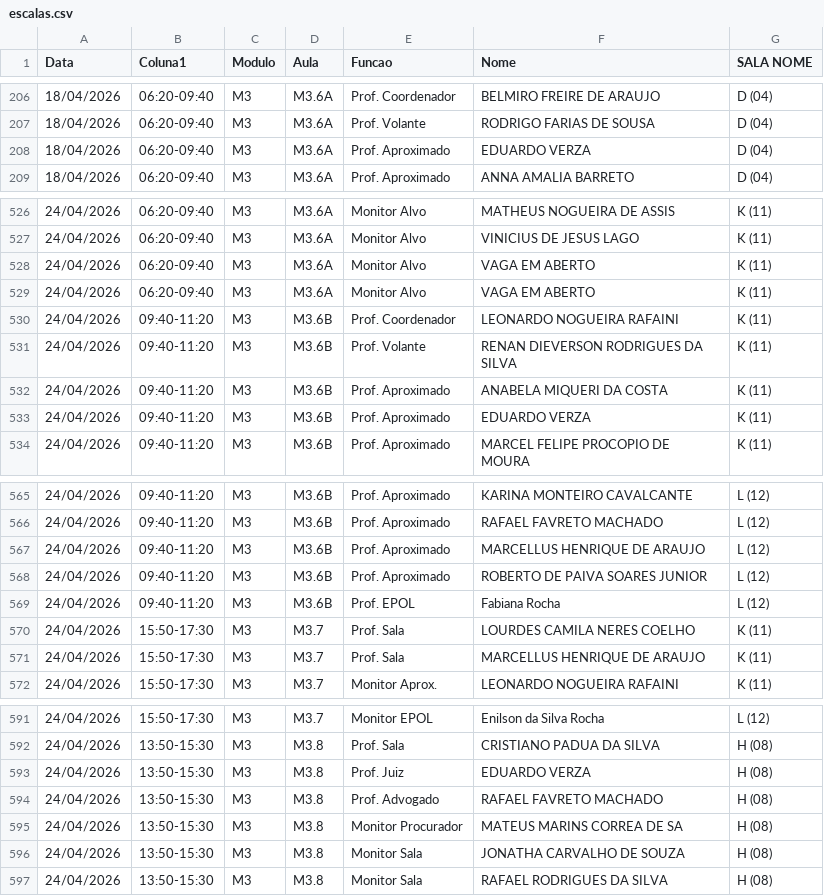
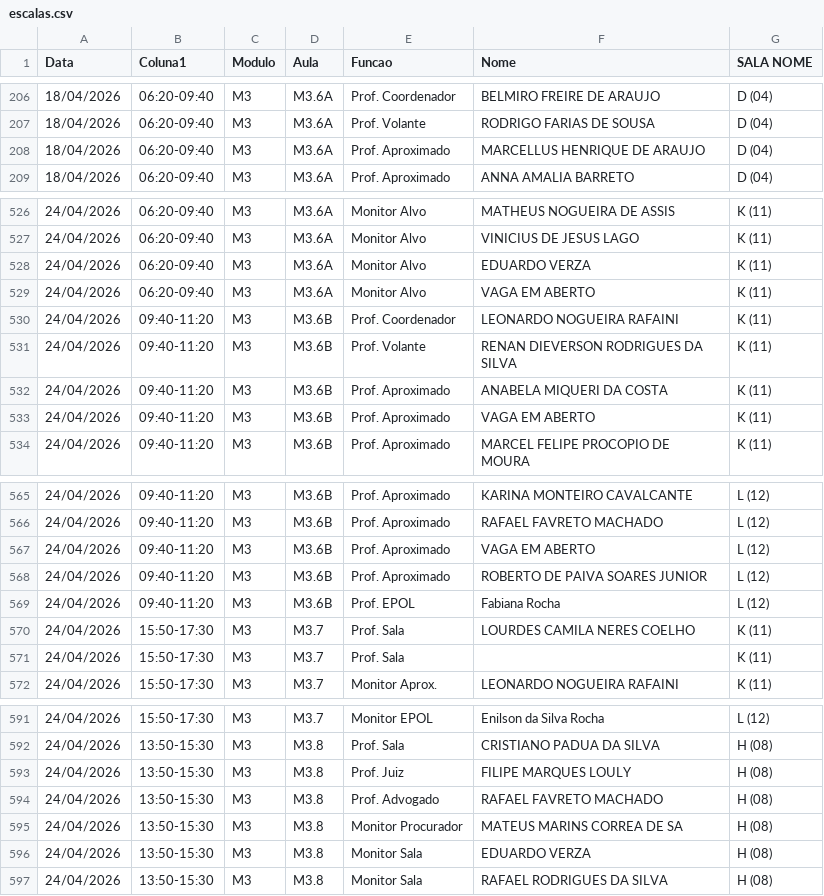
Before and after one commit to marcelmfpm-ai/painel-professores-2, a CSV file: escalas.csv, drawn as a sheet; only a part is shown, gaps mark what is left out; the diff covers the shown part only.

Commit message:
Add files via upload

```diff
--- a/escalas.csv
+++ b/escalas.csv
@@ -207,3 +207,3 @@ Data;Coluna1;Modulo;Aula;Funcao;Nome;SALA NOME
 18/04/2026;06:20-09:40;M3;M3.6A;Prof. Volante;RODRIGO FARIAS DE SOUSA;D (04)
-18/04/2026;06:20-09:40;M3;M3.6A;Prof. Aproximado;EDUARDO VERZA;D (04)
+18/04/2026;06:20-09:40;M3;M3.6A;Prof. Aproximado;MARCELLUS HENRIQUE DE ARAUJO;D (04)
 18/04/2026;06:20-09:40;M3;M3.6A;Prof. Aproximado;ANNA AMALIA BARRETO;D (04)
@@ -527,3 +527,3 @@ Data;Coluna1;Modulo;Aula;Funcao;Nome;SALA NOME
 24/04/2026;06:20-09:40;M3;M3.6A;Monitor Alvo;VINICIUS DE JESUS LAGO;K (11)
-24/04/2026;06:20-09:40;M3;M3.6A;Monitor Alvo;VAGA EM ABERTO;K (11)
+24/04/2026;06:20-09:40;M3;M3.6A;Monitor Alvo;EDUARDO VERZA;K (11)
 24/04/2026;06:20-09:40;M3;M3.6A;Monitor Alvo;VAGA EM ABERTO;K (11)
@@ -532,3 +532,3 @@ Data;Coluna1;Modulo;Aula;Funcao;Nome;SALA NOME
 24/04/2026;09:40-11:20;M3;M3.6B;Prof. Aproximado;ANABELA MIQUERI DA COSTA;K (11)
-24/04/2026;09:40-11:20;M3;M3.6B;Prof. Aproximado;EDUARDO VERZA;K (11)
+24/04/2026;09:40-11:20;M3;M3.6B;Prof. Aproximado;VAGA EM ABERTO;K (11)
 24/04/2026;09:40-11:20;M3;M3.6B;Prof. Aproximado;MARCEL FELIPE PROCOPIO DE MOURA;K (11)
@@ -566,3 +566,3 @@ Data;Coluna1;Modulo;Aula;Funcao;Nome;SALA NOME
 24/04/2026;09:40-11:20;M3;M3.6B;Prof. Aproximado;RAFAEL FAVRETO MACHADO;L (12)
-24/04/2026;09:40-11:20;M3;M3.6B;Prof. Aproximado;MARCELLUS HENRIQUE DE ARAUJO;L (12)
+24/04/2026;09:40-11:20;M3;M3.6B;Prof. Aproximado;VAGA EM ABERTO;L (12)
 24/04/2026;09:40-11:20;M3;M3.6B;Prof. Aproximado;ROBERTO DE PAIVA SOARES JUNIOR;L (12)
@@ -570,3 +570,3 @@ Data;Coluna1;Modulo;Aula;Funcao;Nome;SALA NOME
 24/04/2026;15:50-17:30;M3;M3.7;Prof. Sala;LOURDES CAMILA NERES COELHO;K (11)
-24/04/2026;15:50-17:30;M3;M3.7;Prof. Sala;MARCELLUS HENRIQUE DE ARAUJO;K (11)
+24/04/2026;15:50-17:30;M3;M3.7;Prof. Sala;;K (11)
 24/04/2026;15:50-17:30;M3;M3.7;Monitor Aprox.;LEONARDO NOGUEIRA RAFAINI;K (11)
@@ -592,6 +592,6 @@ Data;Coluna1;Modulo;Aula;Funcao;Nome;SALA NOME
 24/04/2026;13:50-15:30;M3;M3.8;Prof. Sala;CRISTIANO PADUA DA SILVA;H (08)
-24/04/2026;13:50-15:30;M3;M3.8;Prof. Juiz;EDUARDO VERZA;H (08)
+24/04/2026;13:50-15:30;M3;M3.8;Prof. Juiz;FILIPE MARQUES LOULY;H (08)
 24/04/2026;13:50-15:30;M3;M3.8;Prof. Advogado;RAFAEL FAVRETO MACHADO;H (08)
 24/04/2026;13:50-15:30;M3;M3.8;Monitor Procurador;MATEUS MARINS CORREA DE SA;H (08)
-24/04/2026;13:50-15:30;M3;M3.8;Monitor Sala;JONATHA CARVALHO DE SOUZA;H (08)
+24/04/2026;13:50-15:30;M3;M3.8;Monitor Sala;EDUARDO VERZA;H (08)
 24/04/2026;13:50-15:30;M3;M3.8;Monitor Sala;RAFAEL RODRIGUES DA SILVA;H (08)
```
Also changed, not shown: 8 edited cells elsewhere in this file.
